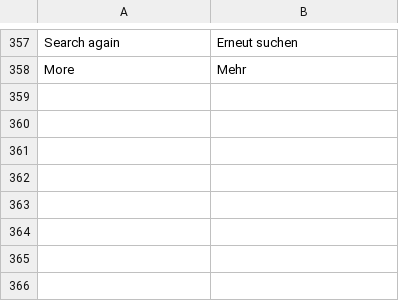
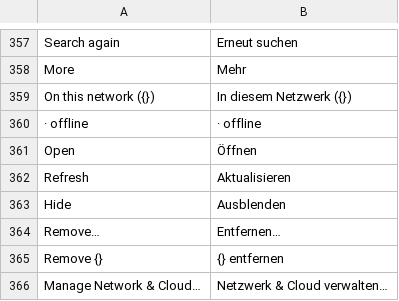
Before and after one commit to ebastos/g-amp, a TSV file: assets/lang/de.tsv, drawn as a sheet; only a part is shown, gaps mark what is left out.

```diff
--- a/assets/lang/de.tsv
+++ b/assets/lang/de.tsv
@@ -358 +358,9 @@ Search again	Erneut suchen
 More	Mehr
+On this network ({})	In diesem Netzwerk ({})
+ · offline	 · offline
+Open	Öffnen
+Refresh	Aktualisieren
+Hide	Ausblenden
+Remove…	Entfernen…
+Remove {}	{} entfernen
+Manage Network & Cloud…	Netzwerk & Cloud verwalten…
```
Also changed, not shown: assets/lang/es.tsv, assets/lang/fr.tsv, 14 other files.
